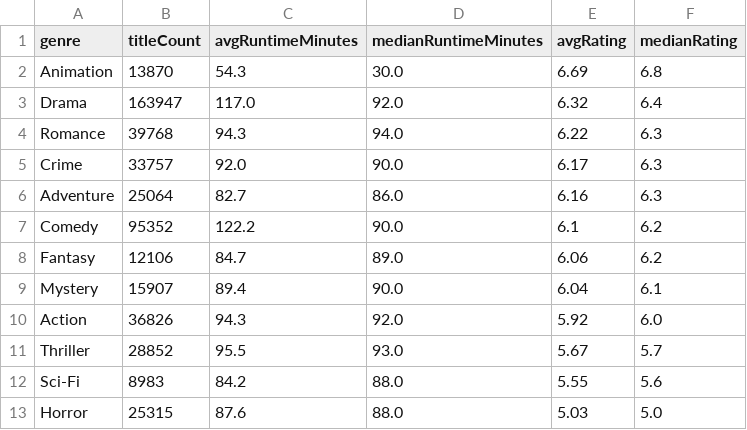
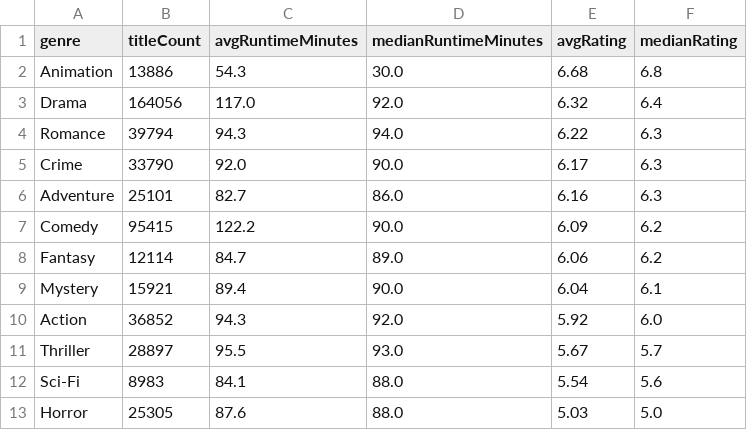
Before and after one commit to leonardosantosdev/imdb-analytics, a CSV file: dashboard/public/data/runtime_vs_rating_by_genre.csv, drawn as a sheet.

```diff
--- a/dashboard/public/data/runtime_vs_rating_by_genre.csv
+++ b/dashboard/public/data/runtime_vs_rating_by_genre.csv
@@ -1,13 +1,13 @@
 genre,titleCount,avgRuntimeMinutes,medianRuntimeMinutes,avgRating,medianRating
-Animation,13870,54.3,30.0,6.69,6.8
-Drama,163947,117.0,92.0,6.32,6.4
-Romance,39768,94.3,94.0,6.22,6.3
-Crime,33757,92.0,90.0,6.17,6.3
-Adventure,25064,82.7,86.0,6.16,6.3
-Comedy,95352,122.2,90.0,6.1,6.2
-Fantasy,12106,84.7,89.0,6.06,6.2
-Mystery,15907,89.4,90.0,6.04,6.1
-Action,36826,94.3,92.0,5.92,6.0
-Thriller,28852,95.5,93.0,5.67,5.7
-Sci-Fi,8983,84.2,88.0,5.55,5.6
-Horror,25315,87.6,88.0,5.03,5.0
+Animation,13886,54.3,30.0,6.68,6.8
+Drama,164056,117.0,92.0,6.32,6.4
+Romance,39794,94.3,94.0,6.22,6.3
+Crime,33790,92.0,90.0,6.17,6.3
+Adventure,25101,82.7,86.0,6.16,6.3
+Comedy,95415,122.2,90.0,6.09,6.2
+Fantasy,12114,84.7,89.0,6.06,6.2
+Mystery,15921,89.4,90.0,6.04,6.1
+Action,36852,94.3,92.0,5.92,6.0
+Thriller,28897,95.5,93.0,5.67,5.7
+Sci-Fi,8983,84.1,88.0,5.54,5.6
+Horror,25305,87.6,88.0,5.03,5.0
```
Also changed, not shown: dashboard/public/data/genre_weighted_ratings.csv, dashboard/public/data/mainstream_vs_cult.csv, 17 other files.
